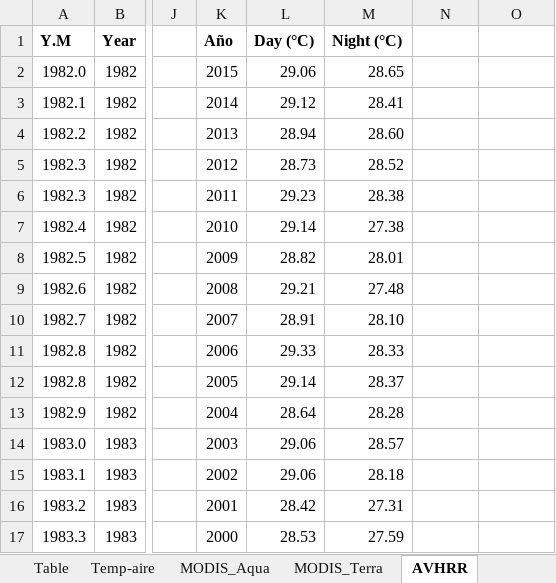
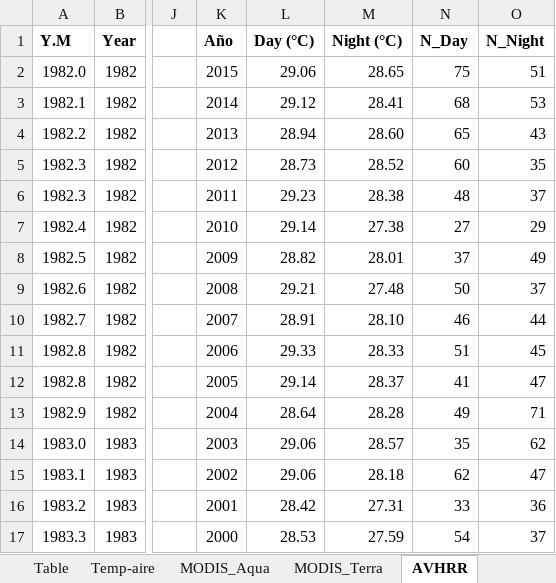
Before and after one commit to luislizcano/Coral-growth-varadero, an Excel workbook: Envdata_raw/Temperaturas_2025.xlsx, sheet AVHRR, drawn as a sheet; only a part is shown, gaps mark what is left out; values as stored, in another font and other column widths than the file's, no borders; charts and pictures not drawn; the diff covers the shown part only; the diff names each change by its address in the sheet, - before the commit and + after, or states it on an @@ line.

```diff
--- a/Envdata_raw/Temperaturas_2025.xlsx (sheet AVHRR)
+++ b/Envdata_raw/Temperaturas_2025.xlsx (sheet AVHRR)
-N1: (empty)
+N1: N_Day
-O1: (empty)
+O1: N_Night
-N2 (N_Day): (empty)
+N2 (N_Day): 75
-O2 (N_Night): (empty)
+O2 (N_Night): 51
-N3 (N_Day): (empty)
+N3 (N_Day): 68
-O3 (N_Night): (empty)
+O3 (N_Night): 53
-N4 (N_Day): (empty)
+N4 (N_Day): 65
-O4 (N_Night): (empty)
+O4 (N_Night): 43
-N5 (N_Day): (empty)
+N5 (N_Day): 60
-O5 (N_Night): (empty)
+O5 (N_Night): 35
-N6 (N_Day): (empty)
+N6 (N_Day): 48
-O6 (N_Night): (empty)
+O6 (N_Night): 37
-N7 (N_Day): (empty)
+N7 (N_Day): 27
-O7 (N_Night): (empty)
+O7 (N_Night): 29
-N8 (N_Day): (empty)
+N8 (N_Day): 37
-O8 (N_Night): (empty)
+O8 (N_Night): 49
-N9 (N_Day): (empty)
+N9 (N_Day): 50
-O9 (N_Night): (empty)
+O9 (N_Night): 37
-N10 (N_Day): (empty)
+N10 (N_Day): 46
-O10 (N_Night): (empty)
+O10 (N_Night): 44
-N11 (N_Day): (empty)
+N11 (N_Day): 51
-O11 (N_Night): (empty)
+O11 (N_Night): 45
-N12 (N_Day): (empty)
+N12 (N_Day): 41
-O12 (N_Night): (empty)
+O12 (N_Night): 47
-N13 (N_Day): (empty)
+N13 (N_Day): 49
-O13 (N_Night): (empty)
+O13 (N_Night): 71
-N14 (N_Day): (empty)
+N14 (N_Day): 35
-O14 (N_Night): (empty)
+O14 (N_Night): 62
-N15 (N_Day): (empty)
+N15 (N_Day): 62
-O15 (N_Night): (empty)
+O15 (N_Night): 47
-N16 (N_Day): (empty)
+N16 (N_Day): 33
-O16 (N_Night): (empty)
+O16 (N_Night): 36
-N17 (N_Day): (empty)
+N17 (N_Day): 54
-O17 (N_Night): (empty)
+O17 (N_Night): 37
```
Also changed, not shown: 36 edited cells elsewhere in this sheet, sheet HadISST1, sheet Table, sheet MODIS_Aqua, sheet Correlaciones, sheet OISST, other sheet tabs, charts or pictures, 18 other files.
